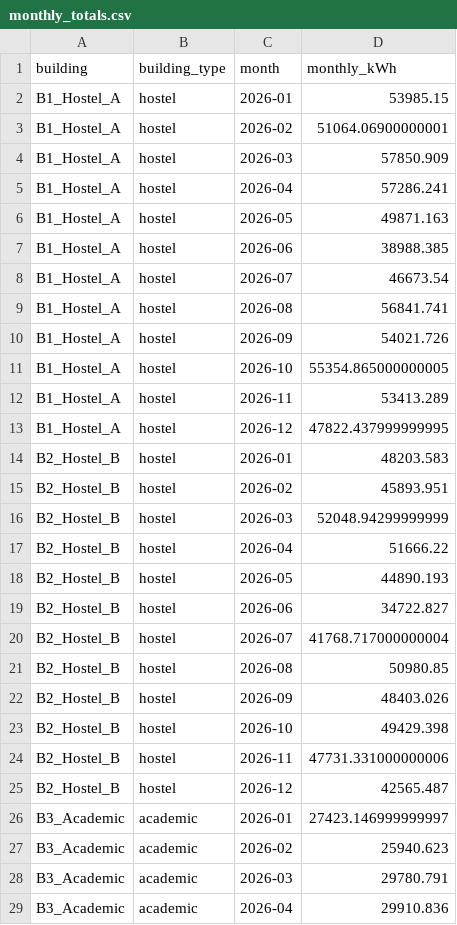
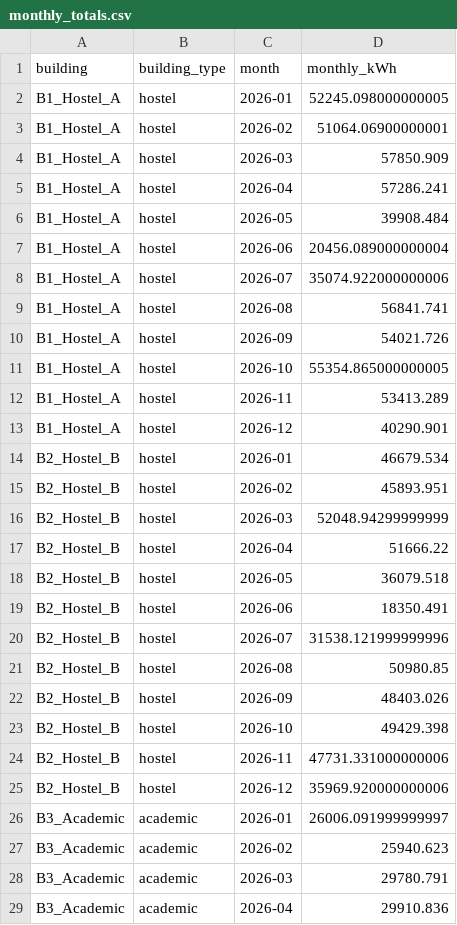
Before and after one commit to AkshatAgrawal946/tanacious, a CSV file: data/raw/monthly_totals.csv, drawn as a sheet; only a part is shown; the diff covers the shown part only.

```diff
--- a/data/raw/monthly_totals.csv
+++ b/data/raw/monthly_totals.csv
@@ -1,3 +1,3 @@
 building,building_type,month,monthly_kWh
-B1_Hostel_A,hostel,2026-01,53985.15
+B1_Hostel_A,hostel,2026-01,52245.098000000005
 B1_Hostel_A,hostel,2026-02,51064.06900000001
@@ -5,5 +5,5 @@ B1_Hostel_A,hostel,2026-03,57850.909
 B1_Hostel_A,hostel,2026-04,57286.241
-B1_Hostel_A,hostel,2026-05,49871.163
-B1_Hostel_A,hostel,2026-06,38988.385
-B1_Hostel_A,hostel,2026-07,46673.54
+B1_Hostel_A,hostel,2026-05,39908.484
+B1_Hostel_A,hostel,2026-06,20456.089000000004
+B1_Hostel_A,hostel,2026-07,35074.922000000006
 B1_Hostel_A,hostel,2026-08,56841.741
@@ -12,4 +12,4 @@ B1_Hostel_A,hostel,2026-10,55354.865000000005
 B1_Hostel_A,hostel,2026-11,53413.289
-B1_Hostel_A,hostel,2026-12,47822.437999999995
-B2_Hostel_B,hostel,2026-01,48203.583
+B1_Hostel_A,hostel,2026-12,40290.901
+B2_Hostel_B,hostel,2026-01,46679.534
 B2_Hostel_B,hostel,2026-02,45893.951
@@ -17,5 +17,5 @@ B2_Hostel_B,hostel,2026-03,52048.94299999999
 B2_Hostel_B,hostel,2026-04,51666.22
-B2_Hostel_B,hostel,2026-05,44890.193
-B2_Hostel_B,hostel,2026-06,34722.827
-B2_Hostel_B,hostel,2026-07,41768.717000000004
+B2_Hostel_B,hostel,2026-05,36079.518
+B2_Hostel_B,hostel,2026-06,18350.491
+B2_Hostel_B,hostel,2026-07,31538.121999999996
 B2_Hostel_B,hostel,2026-08,50980.85
@@ -24,4 +24,4 @@ B2_Hostel_B,hostel,2026-10,49429.398
 B2_Hostel_B,hostel,2026-11,47731.331000000006
-B2_Hostel_B,hostel,2026-12,42565.487
-B3_Academic,academic,2026-01,27423.146999999997
+B2_Hostel_B,hostel,2026-12,35969.920000000006
+B3_Academic,academic,2026-01,26006.091999999997
 B3_Academic,academic,2026-02,25940.623
```
Also changed, not shown: 14 edited cells elsewhere in this file, data/processed/model_comparison_metrics.csv, 9 other files.
